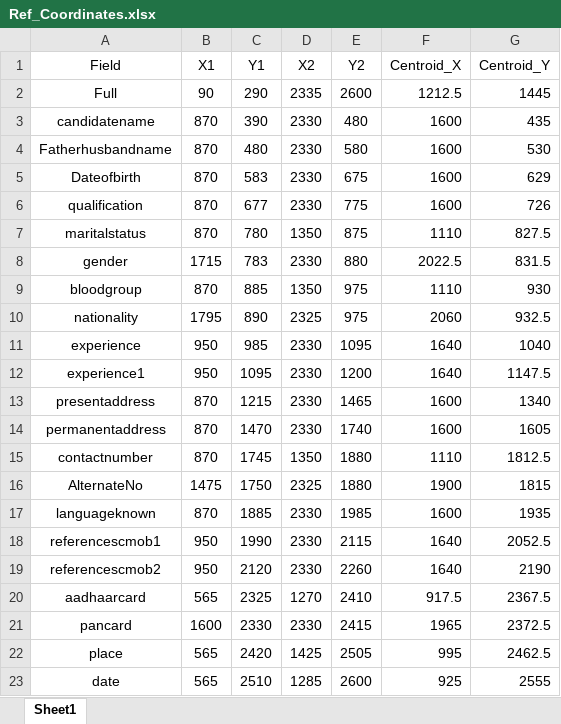
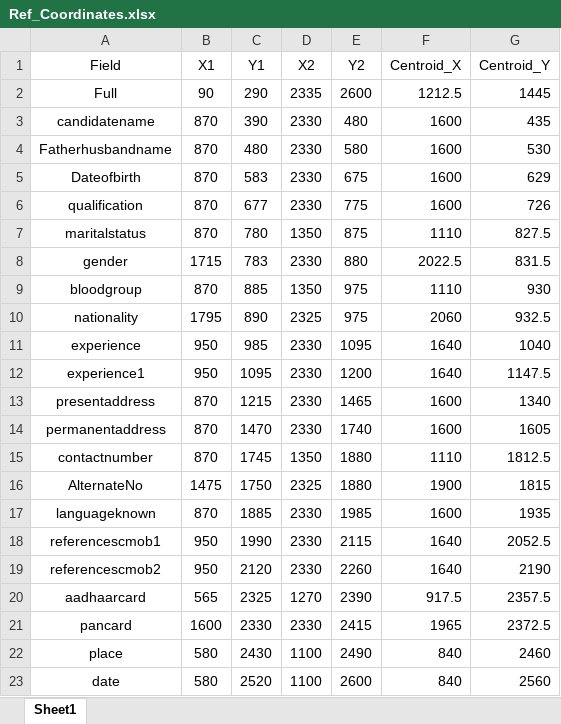
Before and after one commit to sathishkumartheta/tokenwise-dehado-ai, an Excel workbook: assets/Ref_Coordinates.xlsx, sheet Sheet1, drawn as a sheet; values as stored, in another font and other column widths than the file's, no borders; the diff names each change by its address in the sheet, - before the commit and + after, or states it on an @@ line.

Commit message:
update coordinates

```diff
--- a/assets/Ref_Coordinates.xlsx (sheet Sheet1)
+++ b/assets/Ref_Coordinates.xlsx (sheet Sheet1)
-E20 (Y2): 2410
+E20 (Y2): 2390
-G20 (Centroid_Y): 2367.5
+G20 (Centroid_Y): 2357.5
-B22:B23 (X1): 565
+B22:B23 (X1): 580
-C22 (Y1): 2420
+C22 (Y1): 2430
-D22 (X2): 1425
+D22 (X2): 1100
-E22 (Y2): 2505
+E22 (Y2): 2490
-F22 (Centroid_X): 995
+F22 (Centroid_X): 840
-G22 (Centroid_Y): 2462.5
+G22 (Centroid_Y): 2460
-C23 (Y1): 2510
+C23 (Y1): 2520
-D23 (X2): 1285
+D23 (X2): 1100
-F23 (Centroid_X): 925
+F23 (Centroid_X): 840
-G23 (Centroid_Y): 2555
+G23 (Centroid_Y): 2560
```
